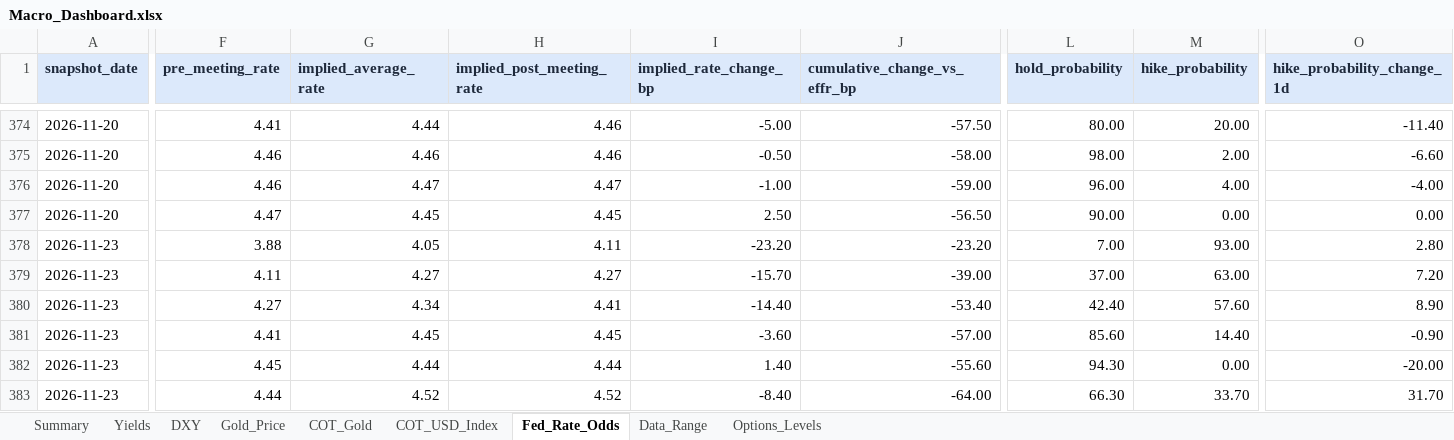
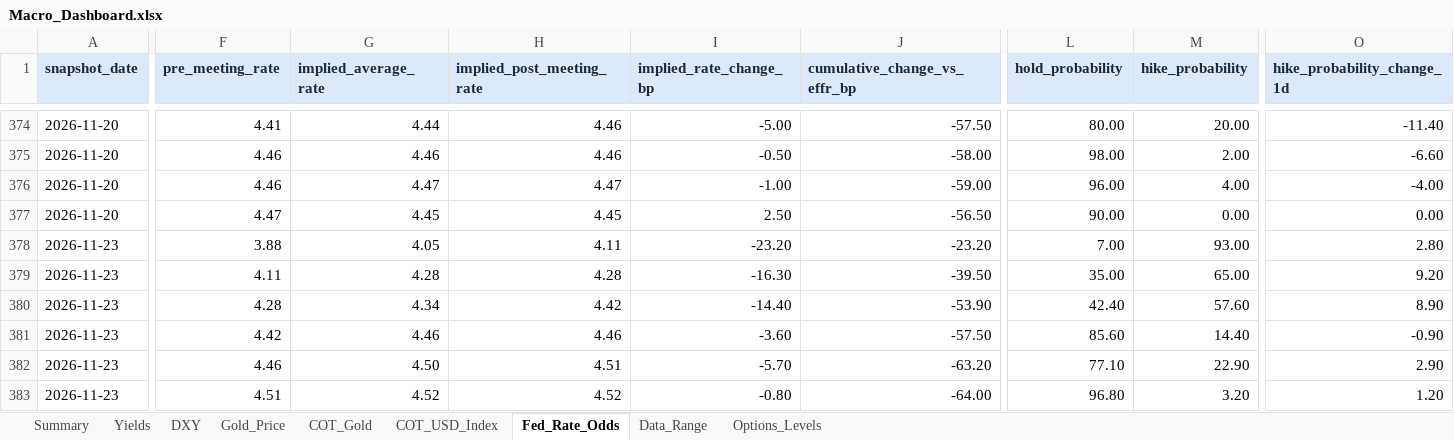
Before and after one commit to velourofficialdev/macro-dashboard, an Excel workbook: Macro_Dashboard.xlsx, sheet Fed_Rate_Odds, drawn as a sheet; only a part is shown, gaps mark what is left out; values as stored, in another font and other column widths than the file's, no borders; removed rows and columns are numbered as before the commit, all else as after; rows hold the shown columns only; the diff covers the shown part only; the diff names each change by its address in the sheet, - before the commit and + after, or states it on an @@ line.

```diff
--- a/Macro_Dashboard.xlsx (sheet Fed_Rate_Odds)
+++ b/Macro_Dashboard.xlsx (sheet Fed_Rate_Odds)
-G379 (implied_average_rate): 4.27
+G379 (implied_average_rate): 4.28
-H379 (implied_post_meeting_rate): 4.27
+H379 (implied_post_meeting_rate): 4.28
-I379 (implied_rate_change_bp): -15.70
+I379 (implied_rate_change_bp): -16.30
-J379 (cumulative_change_vs_effr_bp): -39.00
+J379 (cumulative_change_vs_effr_bp): -39.50
-L379 (hold_probability): 37.00
+L379 (hold_probability): 35.00
-M379 (hike_probability): 63.00
+M379 (hike_probability): 65.00
-O379 (hike_probability_change_1d): 7.20
+O379 (hike_probability_change_1d): 9.20
-F380 (pre_meeting_rate): 4.27
+F380 (pre_meeting_rate): 4.28
-H380 (implied_post_meeting_rate): 4.41
+H380 (implied_post_meeting_rate): 4.42
-J380 (cumulative_change_vs_effr_bp): -53.40
+J380 (cumulative_change_vs_effr_bp): -53.90
-F381 (pre_meeting_rate): 4.41
+F381 (pre_meeting_rate): 4.42
-G381 (implied_average_rate): 4.45
+G381 (implied_average_rate): 4.46
-H381 (implied_post_meeting_rate): 4.45
+H381 (implied_post_meeting_rate): 4.46
-J381 (cumulative_change_vs_effr_bp): -57.00
+J381 (cumulative_change_vs_effr_bp): -57.50
-row 382: 2026-11-23 | 4.45 | 4.44 | 4.44 | 1.40 | -55.60 | 94.30 | 0.00 | -20.00
+row 382: 2026-11-23 | 4.46 | 4.50 | 4.51 | -5.70 | -63.20 | 77.10 | 22.90 | 2.90
-F383 (pre_meeting_rate): 4.44
+F383 (pre_meeting_rate): 4.51
-I383 (implied_rate_change_bp): -8.40
+I383 (implied_rate_change_bp): -0.80
-L383 (hold_probability): 66.30
+L383 (hold_probability): 96.80
-M383 (hike_probability): 33.70
+M383 (hike_probability): 3.20
-O383 (hike_probability_change_1d): 31.70
+O383 (hike_probability_change_1d): 1.20
```
Also changed, not shown: 28 edited cells elsewhere in this sheet, sheet Data_Range, sheet Gold_Price, 1 other file.
